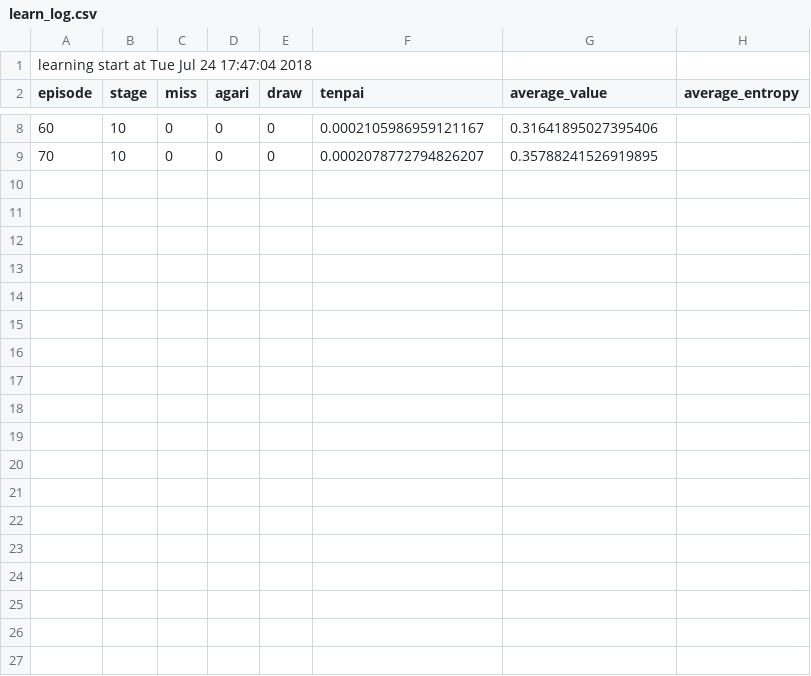
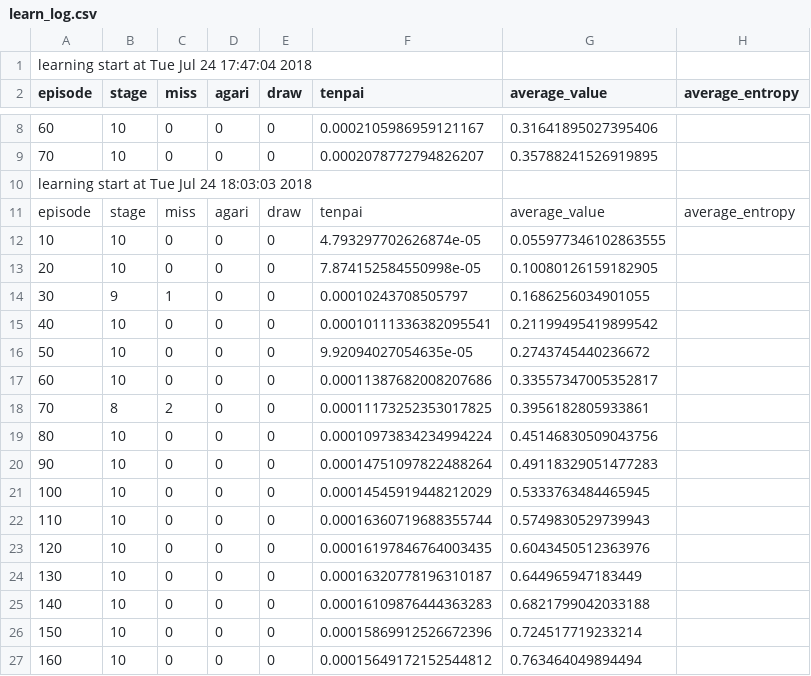
Before and after one commit to go5paopao/mahjong-selfplay-RL, a CSV file: learn_log.csv, drawn as a sheet; only a part is shown, gaps mark what is left out; the diff names each change by its address in the sheet, - before the commit and + after, or states it on an @@ line.

```diff
--- a/learn_log.csv
+++ b/learn_log.csv
+row 10: learning start at Tue Jul 24 18:03:03 2018
+row 11: episode | stage | miss | agari | draw | tenpai | average_value | average_entropy
+row 12: 10 | 10 | 0 | 0 | 0 | 4.793297702626874e-05 | 0.055977346102863555
+row 13: 20 | 10 | 0 | 0 | 0 | 7.874152584550998e-05 | 0.10080126159182905
+row 14: 30 | 9 | 1 | 0 | 0 | 0.00010243708505797 | 0.1686256034901055
+row 15: 40 | 10 | 0 | 0 | 0 | 0.00010111336382095541 | 0.21199495419899542
+row 16: 50 | 10 | 0 | 0 | 0 | 9.92094027054635e-05 | 0.2743745440236672
+row 17: 60 | 10 | 0 | 0 | 0 | 0.00011387682008207686 | 0.33557347005352817
+row 18: 70 | 8 | 2 | 0 | 0 | 0.00011173252353017825 | 0.3956182805933861
+row 19: 80 | 10 | 0 | 0 | 0 | 0.00010973834234994224 | 0.45146830509043756
+row 20: 90 | 10 | 0 | 0 | 0 | 0.00014751097822488264 | 0.49118329051477283
+row 21: 100 | 10 | 0 | 0 | 0 | 0.00014545919448212029 | 0.5333763484465945
+row 22: 110 | 10 | 0 | 0 | 0 | 0.00016360719688355744 | 0.5749830529739943
+row 23: 120 | 10 | 0 | 0 | 0 | 0.00016197846764003435 | 0.6043450512363976
+row 24: 130 | 10 | 0 | 0 | 0 | 0.00016320778196310187 | 0.644965947183449
+row 25: 140 | 10 | 0 | 0 | 0 | 0.00016109876444363283 | 0.6821799042033188
+row 26: 150 | 10 | 0 | 0 | 0 | 0.00015869912526672396 | 0.724517719233214
+row 27: 160 | 10 | 0 | 0 | 0 | 0.00015649172152544812 | 0.763464049894494
```
Also changed, not shown: 4 other files.
